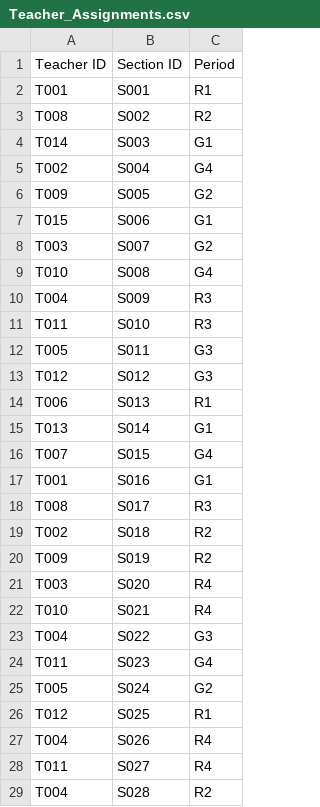
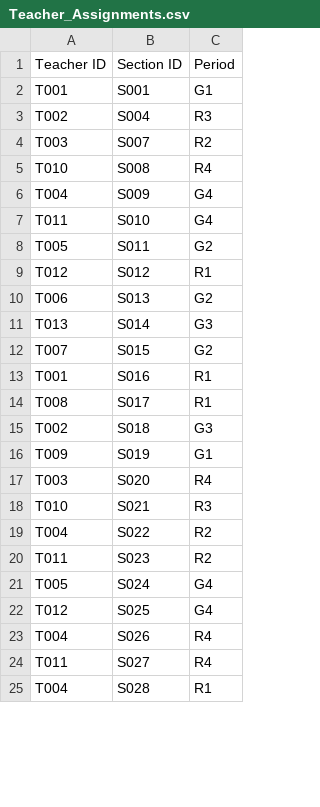
Before and after one commit to brettenf-UW/Optimo-MVP, a CSV file: output/Teacher_Assignments.csv, drawn as a sheet; only a part is shown; the diff covers the shown part only.

```diff
--- a/output/Teacher_Assignments.csv
+++ b/output/Teacher_Assignments.csv
@@ -1,29 +1,25 @@
 Teacher ID,Section ID,Period
-T001,S001,R1
-T008,S002,R2
-T014,S003,G1
-T002,S004,G4
-T009,S005,G2
-T015,S006,G1
-T003,S007,G2
-T010,S008,G4
-T004,S009,R3
-T011,S010,R3
-T005,S011,G3
-T012,S012,G3
-T006,S013,R1
-T013,S014,G1
-T007,S015,G4
-T001,S016,G1
-T008,S017,R3
-T002,S018,R2
-T009,S019,R2
+T001,S001,G1
+T002,S004,R3
+T003,S007,R2
+T010,S008,R4
+T004,S009,G4
+T011,S010,G4
+T005,S011,G2
+T012,S012,R1
+T006,S013,G2
+T013,S014,G3
+T007,S015,G2
+T001,S016,R1
+T008,S017,R1
+T002,S018,G3
+T009,S019,G1
 T003,S020,R4
-T010,S021,R4
-T004,S022,G3
-T011,S023,G4
-T005,S024,G2
-T012,S025,R1
+T010,S021,R3
+T004,S022,R2
+T011,S023,R2
+T005,S024,G4
+T012,S025,G4
 T004,S026,R4
 T011,S027,R4
-T004,S028,R2
+T004,S028,R1
```
Also changed, not shown: 1 added row, 1 removed row and 2 edited cells elsewhere in this file, input/Sections_Information.csv, input/Student_Info.csv, 17 other files.
